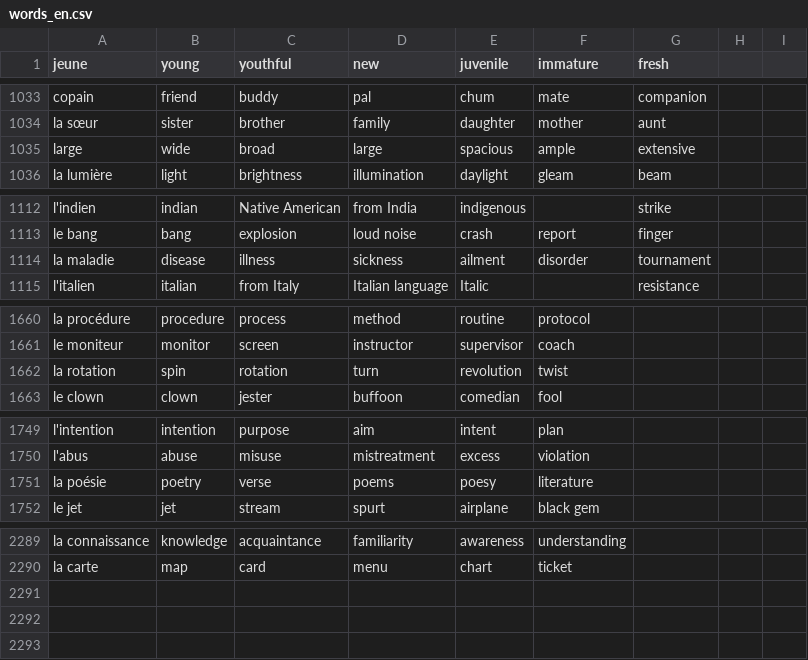
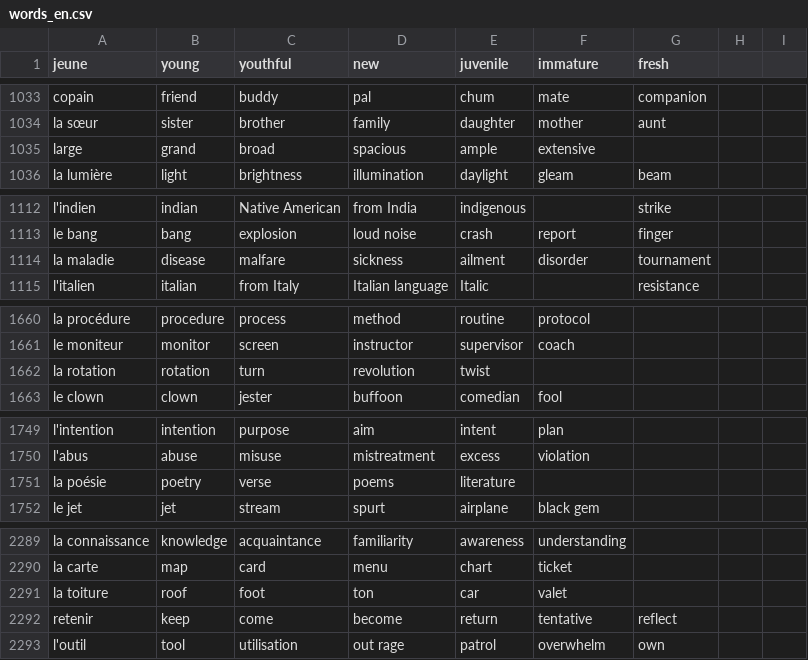
Before and after one commit to Socket-Net/fdi.mm, a CSV file: words_en.csv, drawn as a sheet; only a part is shown, gaps mark what is left out.

Commit message:
Update words_en.csv

```diff
--- a/words_en.csv
+++ b/words_en.csv
@@ -1034,3 +1034,3 @@ copain,friend,buddy,pal,chum,mate,companion
 la sœur,sister,brother,family,daughter,mother,aunt
-large,wide,broad,large,spacious,ample,extensive
+large,grand,broad,spacious,ample,extensive
 la lumière,light,brightness,illumination,daylight,gleam,beam
@@ -1113,3 +1113,3 @@ l'indien, indian, Native American, from India, indigenous,,strike
 le bang, bang, explosion, loud noise, crash, report,finger
-la maladie, disease, illness, sickness, ailment, disorder, tournament
+la maladie, disease, malfare, sickness, ailment, disorder, tournament
 l'italien, italian, from Italy, Italian language, Italic,, resistance
@@ -1661,3 +1661,3 @@ la procédure, procedure, process, method, routine, protocol,
 le moniteur, monitor, screen, instructor, supervisor, coach,
-la rotation, spin, rotation, turn, revolution, twist,
+la rotation, rotation, turn, revolution, twist,
 le clown, clown, jester, buffoon, comedian, fool,
@@ -1750,3 +1750,3 @@ l'intention, intention, purpose, aim, intent, plan,
 l'abus, abuse, misuse, mistreatment, excess, violation,
-la poésie, poetry, verse, poems, poesy, literature,
+la poésie, poetry, verse, poems, literature,
 le jet, jet, stream, spurt, airplane, black gem,
@@ -2290 +2290,4 @@ la connaissance, knowledge, acquaintance, familiarity, awareness, understanding,
 la carte, map, card, menu, chart, ticket,
+la toiture,roof,foot,ton,car,valet
+retenir,keep,come,become,return,tentative,reflect
+l'outil,tool,utilisation,out rage,patrol,overwhelm,own
```
